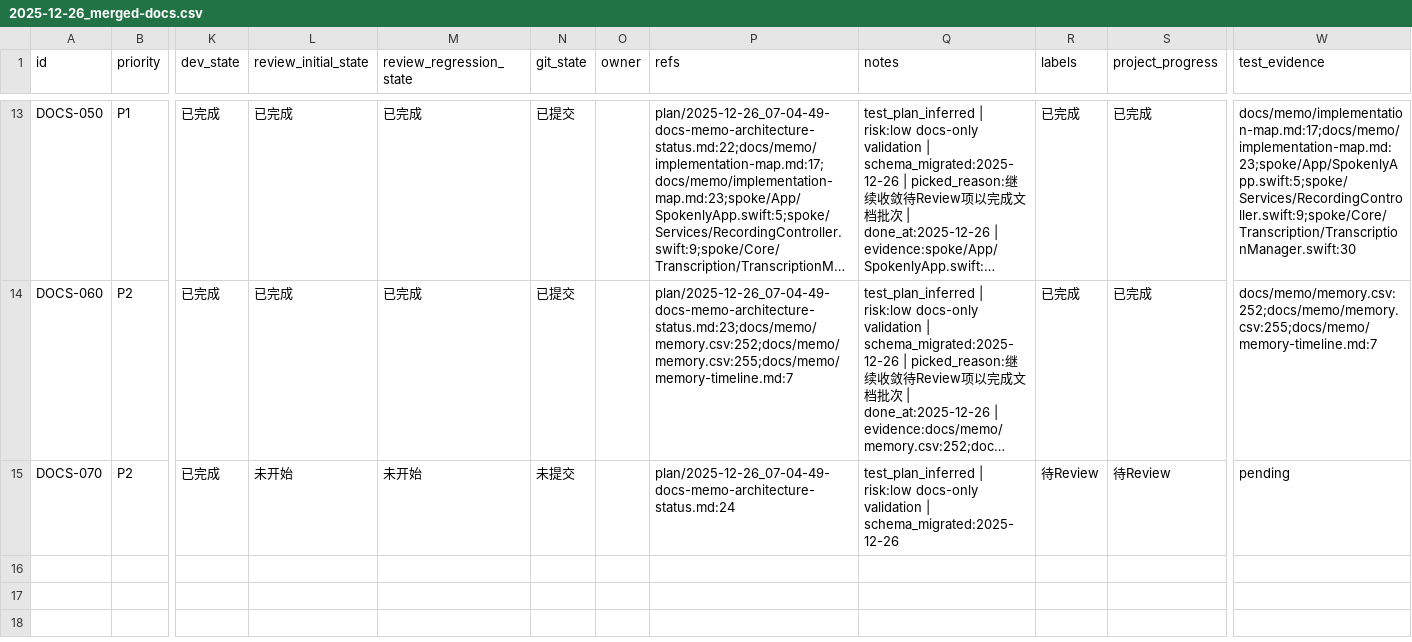
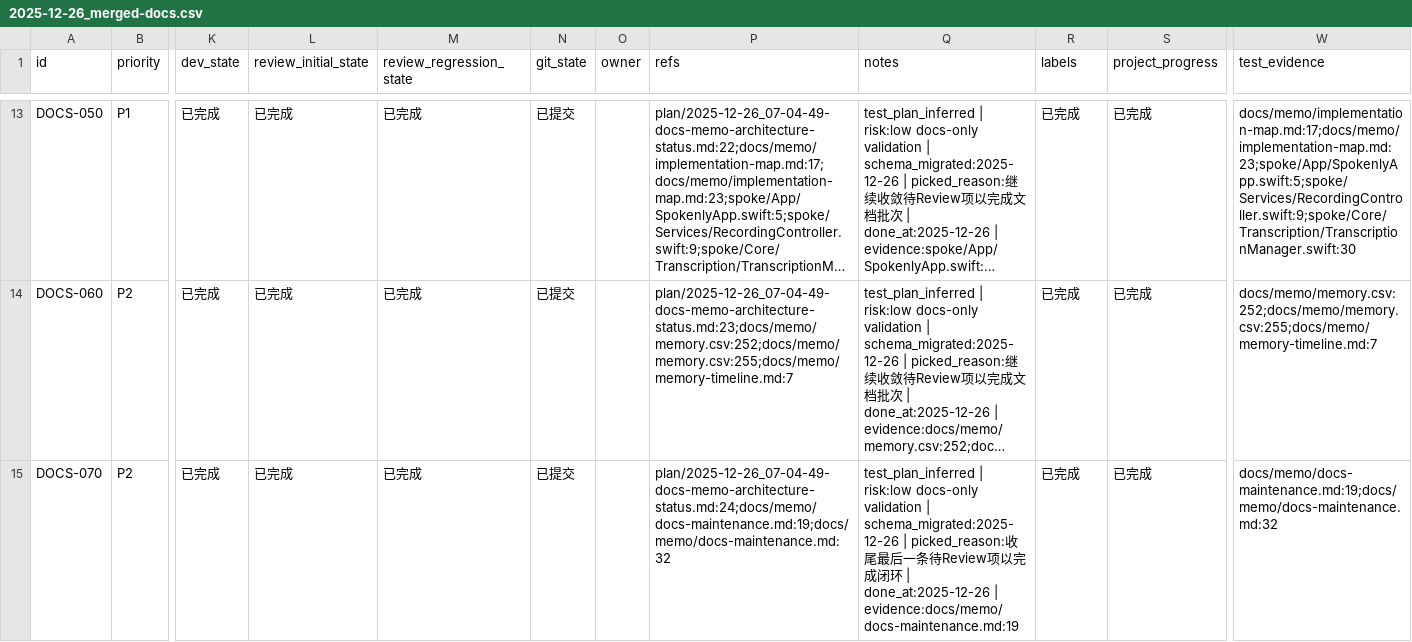
Before and after one commit to callmerio/spokeanywhere, a CSV file: issues/2025-12-26_merged-docs.csv, drawn as a sheet; only a part is shown, gaps mark what is left out; long unchanged cells end in …; the diff names each change by its address in the sheet, - before the commit and + after, or states it on an @@ line.

```diff
--- a/issues/2025-12-26_merged-docs.csv
+++ b/issues/2025-12-26_merged-docs.csv
-L15 (review_initial_state): 未开始
+L15 (review_initial_state): 已完成
-M15 (review_regression_state): 未开始
+M15 (review_regression_state): 已完成
-N15 (git_state): 未提交
+N15 (git_state): 已提交
-P15 (refs): plan/2025-12-26_07-04-49-docs-memo-architecture-status.md:24
+P15 (refs): plan/2025-12-26_07-04-49-docs-memo-architecture-status.md:24;docs/memo/docs-maintenance.md:19;docs/memo/docs-maintenance.md:32
-Q15 (notes): …| schema_migrated:2025-12-26
+Q15 (notes): …| schema_migrated:2025-12-26 | picked_reason:收尾最后一条待Review项以完成闭环 | done_at:2025-12-26 | evidence:docs/memo/docs-maintenance.md:19
-R15 (labels): 待Review
+R15 (labels): 已完成
-S15 (project_progress): 待Review
+S15 (project_progress): 已完成
-W15 (test_evidence): pending
+W15 (test_evidence): docs/memo/docs-maintenance.md:19;docs/memo/docs-maintenance.md:32
```
Also changed, not shown: 1 other file.
